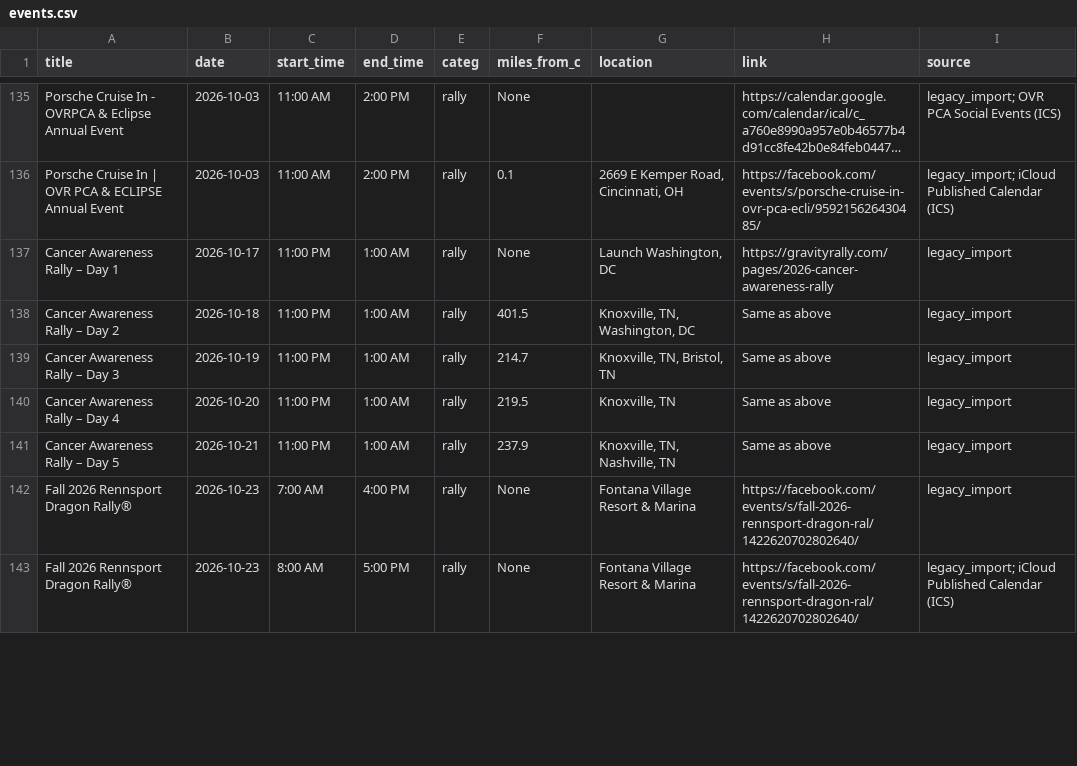
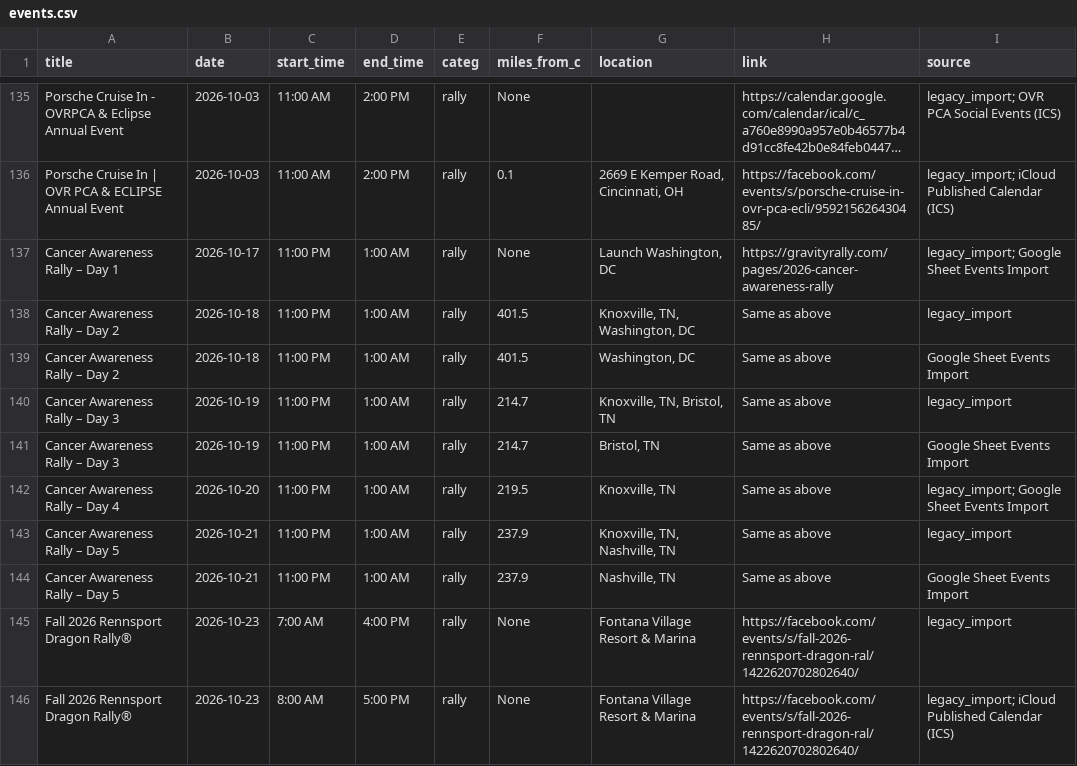
Before and after one commit to themessings/cincy-car-events, a CSV file: data/events.csv, drawn as a sheet; only a part is shown, gaps mark what is left out; long unchanged cells end in …; addresses are those after the commit; the diff covers the shown part only; the diff names each change by its address in the sheet, - before the commit and + after, or states it on an @@ line.

Commit message:
Update Cincinnati-area car events

```diff
--- a/data/events.csv
+++ b/data/events.csv
-I137 (source): legacy_import
+I137 (source): legacy_import; Google Sheet Events Import
+row 139: Cancer Awareness Rally – Day 2 | 2026-10-18 | 11:00 PM | 1:00 AM | rally | 401.5 | Washington, DC | Same as above | Google Sheet Events Import
+row 141: Cancer Awareness Rally – Day 3 | 2026-10-19 | 11:00 PM | 1:00 AM | rally | 214.7 | Bristol, TN | Same as above | Google Sheet Events Import
-I142 (source): legacy_import
+I142 (source): legacy_import; Google Sheet Events Import
+row 144: Cancer Awareness Rally – Day 5 | 2026-10-21 | 11:00 PM | 1:00 AM | rally | 237.9 | Nashville, TN | Same as above | Google Sheet Events Import
```
Also changed, not shown: 29 edited cells elsewhere in this file, 3 other files.
